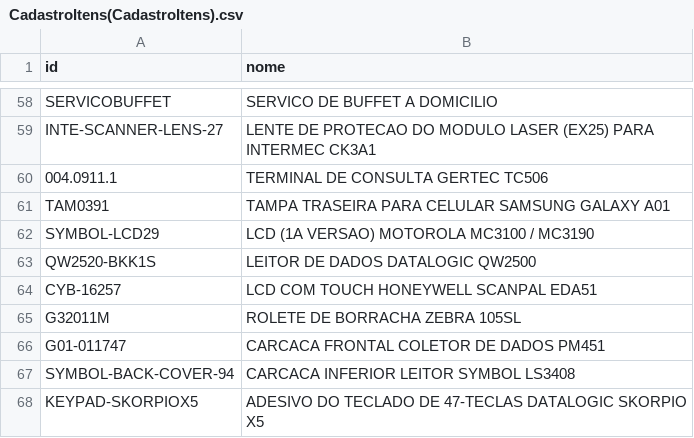
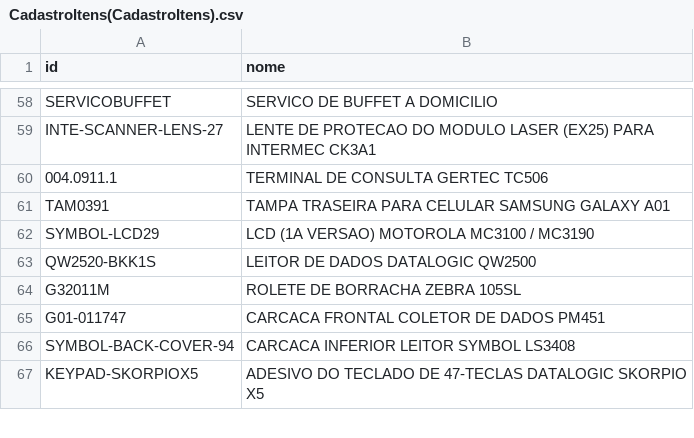
Before and after one commit to cauuabispoo/ZhazCheck, a CSV file: csv/CadastroItens(CadastroItens).csv, drawn as a sheet; only a part is shown, gaps mark what is left out.

Commit message:
Update CadastroItens(CadastroItens).csv

```diff
--- a/csv/CadastroItens(CadastroItens).csv
+++ b/csv/CadastroItens(CadastroItens).csv
@@ -63,3 +63,2 @@ SYMBOL-LCD29,LCD (1A VERSAO) MOTOROLA MC3100 / MC3190
 QW2520-BKK1S,LEITOR DE DADOS DATALOGIC QW2500
-CYB-16257,LCD COM TOUCH HONEYWELL SCANPAL EDA51
 G32011M,ROLETE DE BORRACHA ZEBRA 105SL
```
